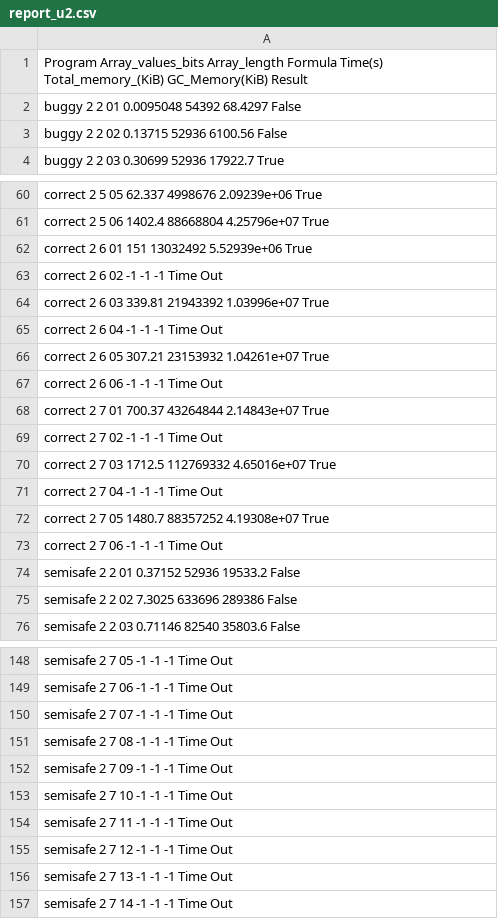
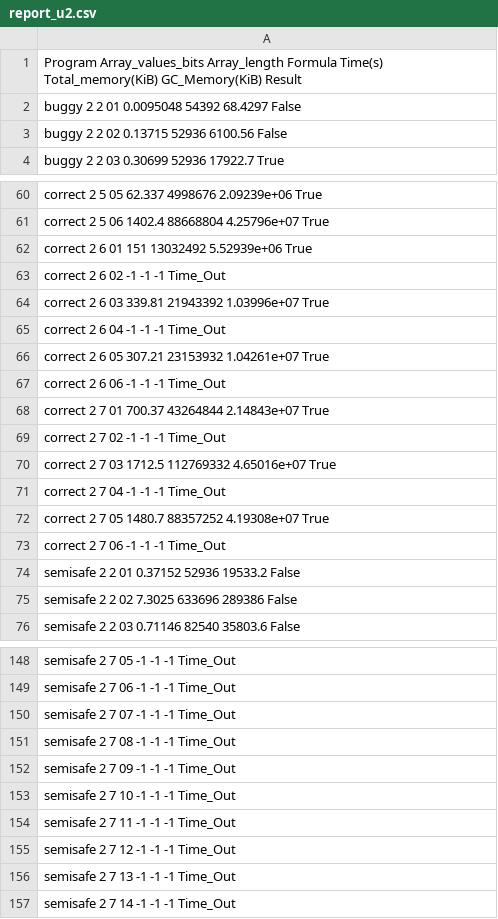
Before and after one commit to michiari/POMC, a CSV file: eval/quicksort/local_ints/stats/report_u2.csv, drawn as a sheet; only a part is shown, gaps mark what is left out; the diff covers the shown part only; the diff names each change by its address in the sheet, - before the commit and + after, or states it on an @@ line.

Commit message:
fix csv report files quicksort experiment

```diff
--- a/eval/quicksort/local_ints/stats/report_u2.csv
+++ b/eval/quicksort/local_ints/stats/report_u2.csv
-A1: …Formula Time(s) Total_memory_(KiB) GC_Memory(KiB) Result
+A1: …Formula Time(s) Total_memory(KiB) GC_Memory(KiB) Result
-A63: correct 2 6 02 -1 -1 -1 Time Out
+A63: correct 2 6 02 -1 -1 -1 Time_Out
-A65: correct 2 6 04 -1 -1 -1 Time Out
+A65: correct 2 6 04 -1 -1 -1 Time_Out
-A67: correct 2 6 06 -1 -1 -1 Time Out
+A67: correct 2 6 06 -1 -1 -1 Time_Out
-A69: correct 2 7 02 -1 -1 -1 Time Out
+A69: correct 2 7 02 -1 -1 -1 Time_Out
-A71: correct 2 7 04 -1 -1 -1 Time Out
+A71: correct 2 7 04 -1 -1 -1 Time_Out
-A73: correct 2 7 06 -1 -1 -1 Time Out
+A73: correct 2 7 06 -1 -1 -1 Time_Out
-A148: semisafe 2 7 05 -1 -1 -1 Time Out
+A148: semisafe 2 7 05 -1 -1 -1 Time_Out
-A149: semisafe 2 7 06 -1 -1 -1 Time Out
+A149: semisafe 2 7 06 -1 -1 -1 Time_Out
-A150: semisafe 2 7 07 -1 -1 -1 Time Out
+A150: semisafe 2 7 07 -1 -1 -1 Time_Out
-A151: semisafe 2 7 08 -1 -1 -1 Time Out
+A151: semisafe 2 7 08 -1 -1 -1 Time_Out
-A152: semisafe 2 7 09 -1 -1 -1 Time Out
+A152: semisafe 2 7 09 -1 -1 -1 Time_Out
-A153: semisafe 2 7 10 -1 -1 -1 Time Out
+A153: semisafe 2 7 10 -1 -1 -1 Time_Out
-A154: semisafe 2 7 11 -1 -1 -1 Time Out
+A154: semisafe 2 7 11 -1 -1 -1 Time_Out
-A155: semisafe 2 7 12 -1 -1 -1 Time Out
+A155: semisafe 2 7 12 -1 -1 -1 Time_Out
-A156: semisafe 2 7 13 -1 -1 -1 Time Out
+A156: semisafe 2 7 13 -1 -1 -1 Time_Out
-A157: semisafe 2 7 14 -1 -1 -1 Time Out
+A157: semisafe 2 7 14 -1 -1 -1 Time_Out
```
Also changed, not shown: 31 edited cells elsewhere in this file, eval/quicksort/local_ints/stats/report_Vera_Comparison.csv, eval/quicksort/local_ints/stats/report_u1.csv, 2 other files.
